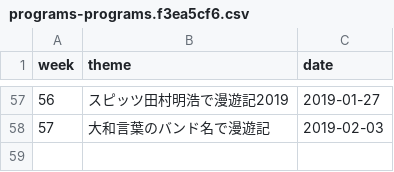
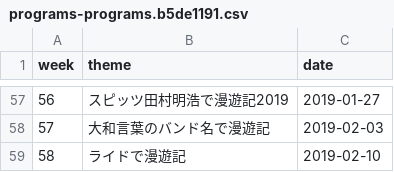
Before and after one commit to cieloazul310/rockman-survey, a CSV file: static/media/programs-programs.b5de1191.csv (was static/media/programs-programs.f3ea5cf6.csv), drawn as a sheet; only a part is shown, gaps mark what is left out.

```diff
--- a/static/media/programs-programs.f3ea5cf6.csv
+++ b/static/media/programs-programs.b5de1191.csv
@@ -58 +58,2 @@ week,theme,date
 57,大和言葉のバンド名で漫遊記,2019-02-03
+58,ライドで漫遊記,2019-02-10
```
Also changed, not shown: static/media/playlist-playlist.1c64667c.csv, 7 other files.
